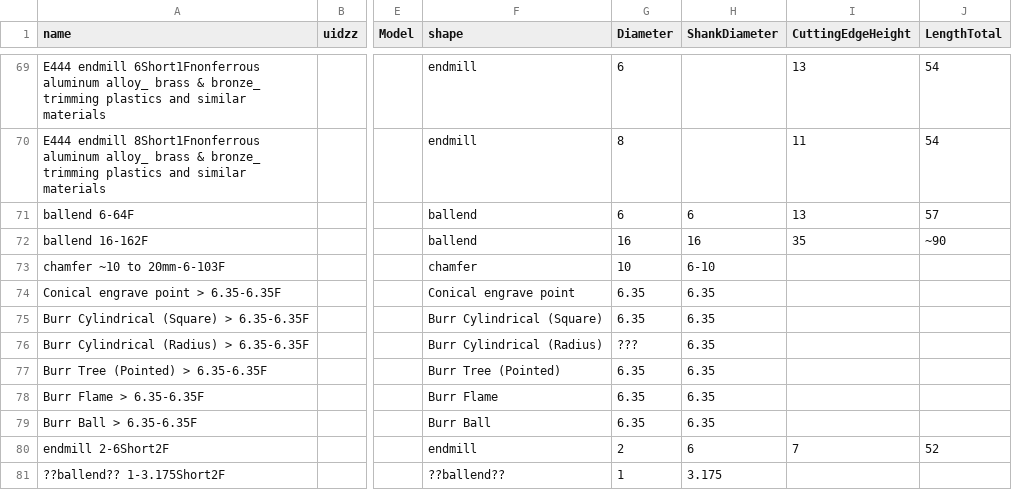
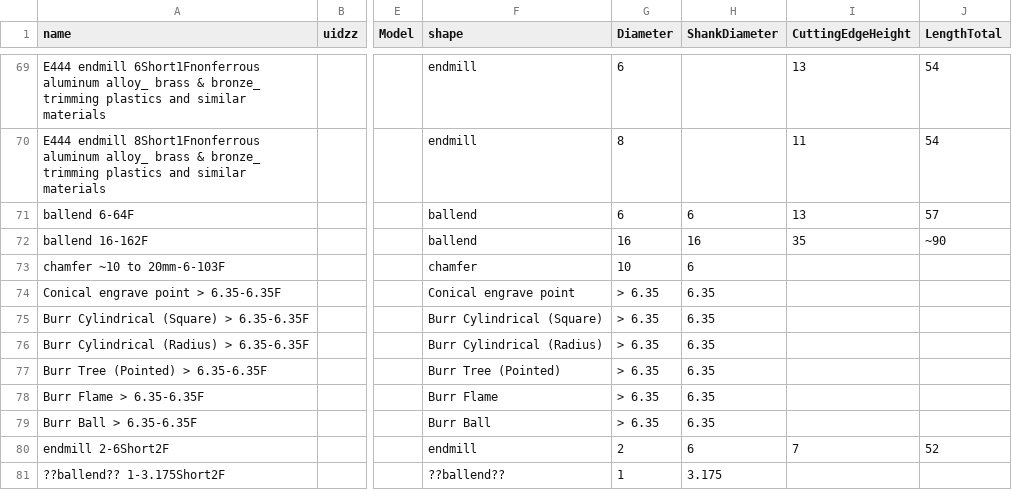
Before and after one commit to spanner888/CamScripts, a CSV file: cutting_tool_data/cuttingtools1.csv, drawn as a sheet; only a part is shown, gaps mark what is left out; the diff names each change by its address in the sheet, - before the commit and + after, or states it on an @@ line.

```diff
--- a/cutting_tool_data/cuttingtools1.csv
+++ b/cutting_tool_data/cuttingtools1.csv
-H73 (ShankDiameter): 6-10
+H73 (ShankDiameter): 6
-G74:G75 (Diameter): 6.35
+G74:G75 (Diameter): > 6.35
-G76 (Diameter): ???
+G76 (Diameter): > 6.35
-G77:G79 (Diameter): 6.35
+G77:G79 (Diameter): > 6.35
```
Also changed, not shown: 3 other files.
